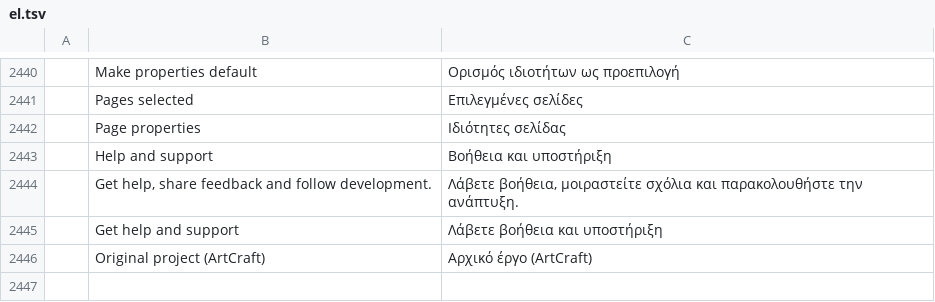
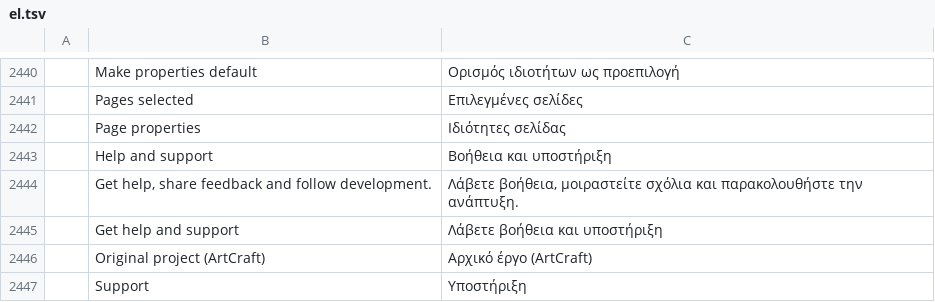
Before and after one commit to StDenis1980/pdfcraft, a TSV file: crates/ui-egui/src/i18n/el.tsv, drawn as a sheet; only a part is shown, gaps mark what is left out; the diff names each change by its address in the sheet, - before the commit and + after, or states it on an @@ line.

```diff
--- a/crates/ui-egui/src/i18n/el.tsv
+++ b/crates/ui-egui/src/i18n/el.tsv
+row 2447:  | Support | Υποστήριξη
```
Also changed, not shown: crates/ui-egui/src/i18n/bg.tsv, crates/ui-egui/src/i18n/ja.tsv, 23 other files.
